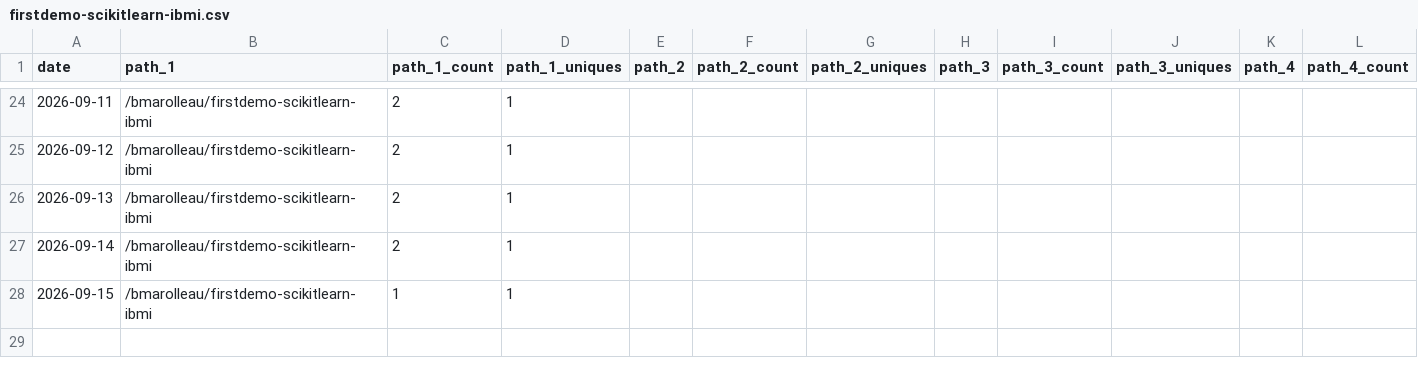
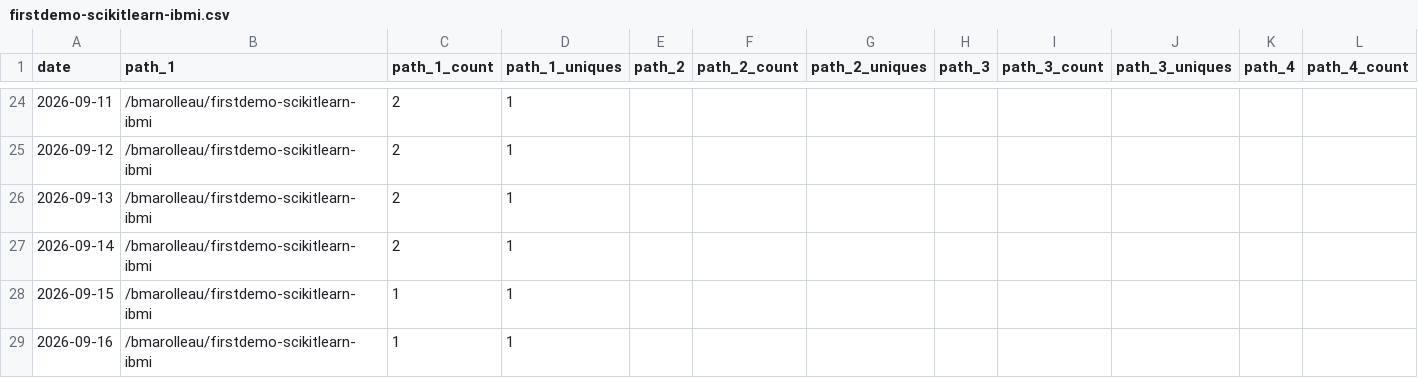
Before and after one commit to bmarolleau/github-repo-traffic-stats, a CSV file: data/github_paths/firstdemo-scikitlearn-ibmi.csv, drawn as a sheet; only a part is shown, gaps mark what is left out; rows hold the shown columns only; the diff names each change by its address in the sheet, - before the commit and + after, or states it on an @@ line.

```diff
--- a/data/github_paths/firstdemo-scikitlearn-ibmi.csv
+++ b/data/github_paths/firstdemo-scikitlearn-ibmi.csv
+row 29: 2026-09-16 | /bmarolleau/firstdemo-scikitlearn-ibmi | 1 | 1
```
Also changed, not shown: data/github_paths/IBM-i-Application-Modernization-with-Bob.csv, data/github_paths/flight400-demo.csv, 14 other files.
